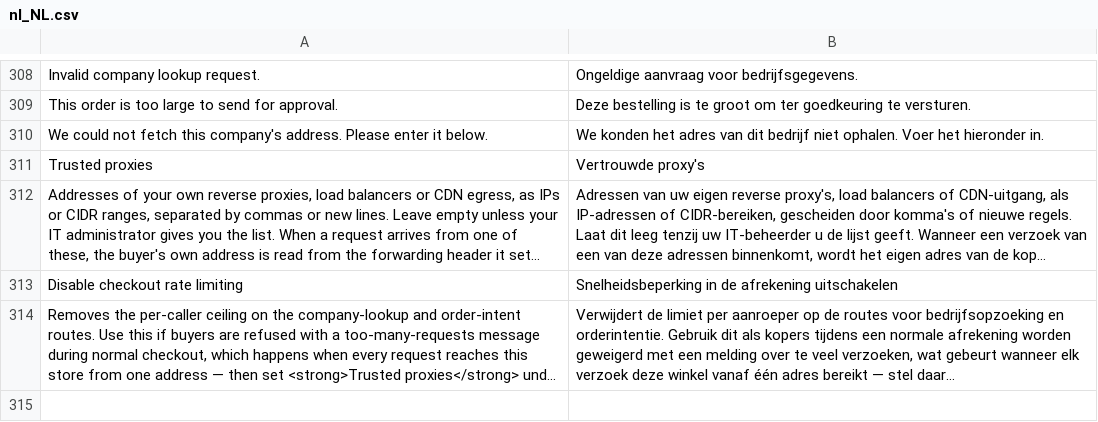
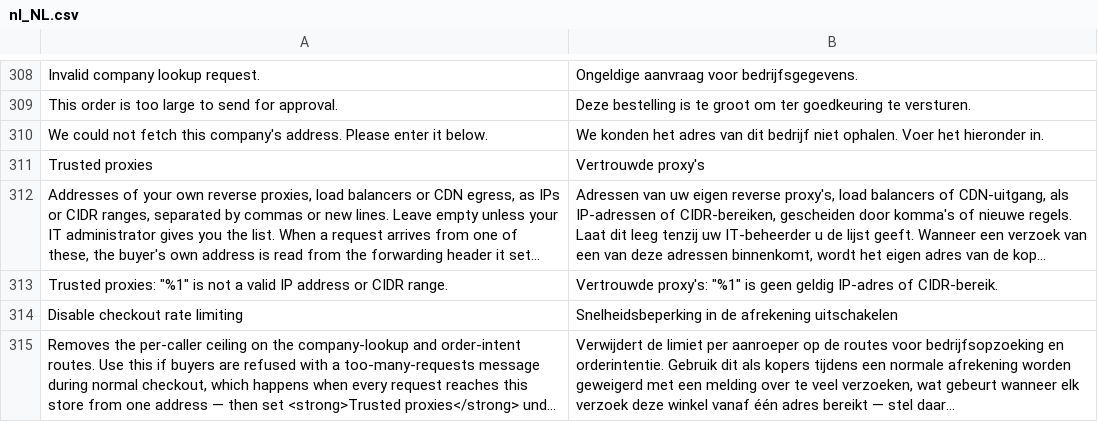
Before and after one commit to two-inc/magento-plugin, a CSV file: i18n/nl_NL.csv, drawn as a sheet; only a part is shown, gaps mark what is left out; long unchanged cells end in …; the diff names each change by its address in the sheet, - before the commit and + after, or states it on an @@ line.

```diff
--- a/i18n/nl_NL.csv
+++ b/i18n/nl_NL.csv
+row 313: Trusted proxies: "%1" is not a valid IP address or CIDR range. | Vertrouwde proxy's: "%1" is geen geldig IP-adres of CIDR-bereik.
```
Also changed, not shown: i18n/nb_NO.csv, i18n/sv_SE.csv, 14 other files.
